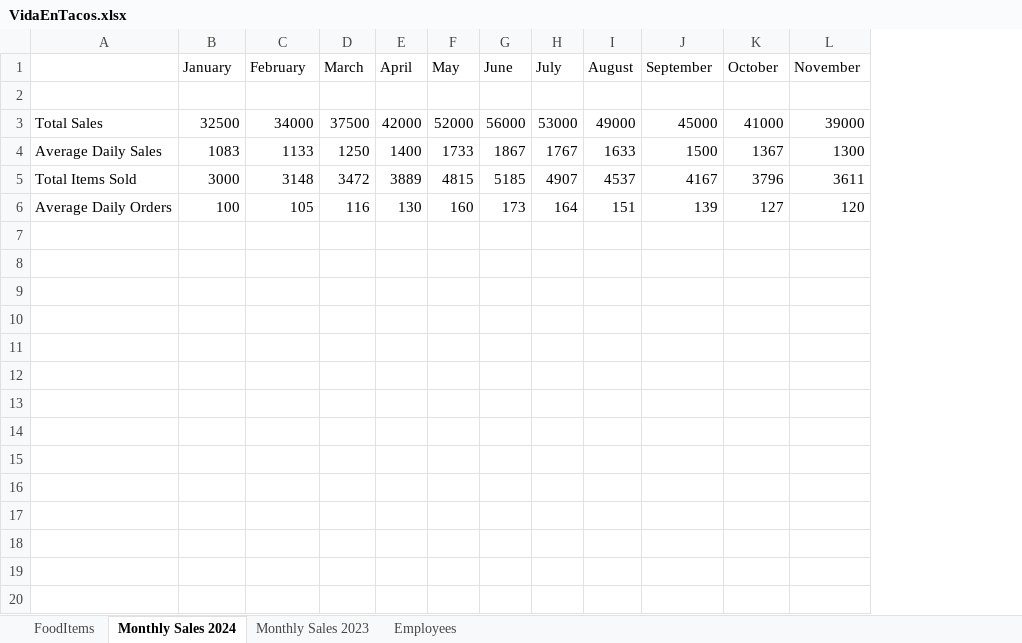
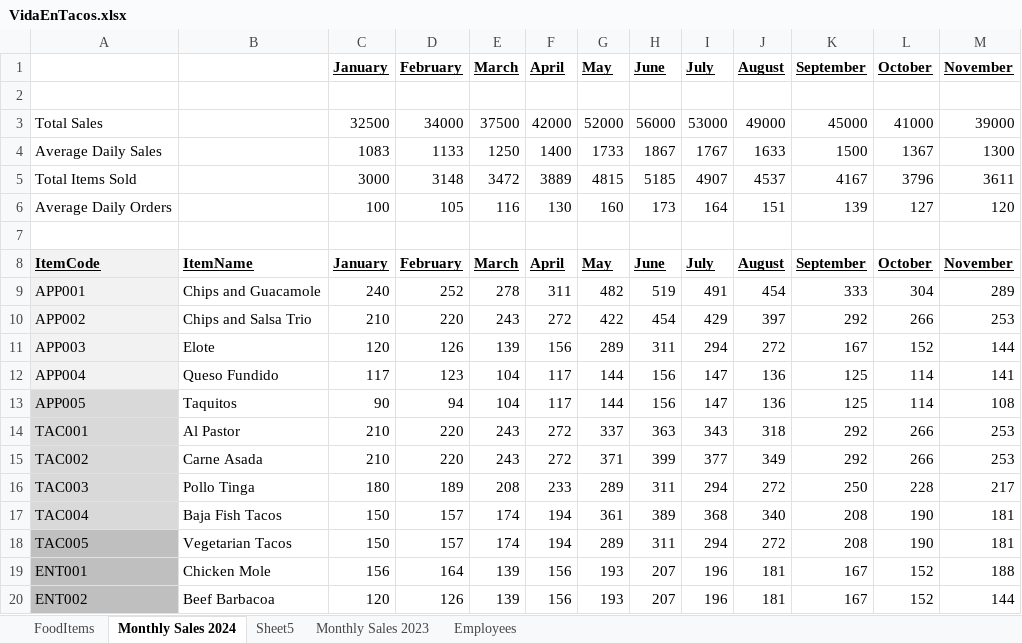
Before and after one commit to calebaalexander/VidaTacos, an Excel workbook: data/VidaEnTacos.xlsx, sheet Monthly Sales 2024, drawn as a sheet; only a part is shown; values as stored, in another font and other column widths than the file's, no borders; removed rows and columns are numbered as before the commit, all else as after; rows hold the shown columns only; the diff covers the shown part only; the diff names each change by its address in the sheet, - before the commit and + after, or states it on an @@ line.

Commit message:
Add files via upload

```diff
--- a/data/VidaEnTacos.xlsx (sheet Monthly Sales 2024)
+++ b/data/VidaEnTacos.xlsx (sheet Monthly Sales 2024)
+sheet tab: Sheet5
-column A, rows 3-6: Total Sales | Average Daily Sales | Total Items Sold | Average Daily Orders
+column A, rows 3-6: Total Sales | Average Daily Sales | Total Items Sold | Average Daily Orders
+column B, empty
@@ C1:M1 bold: off → on, underline: off → on @@
+row 7: (empty)
+row 8: ItemCode | ItemName | January | February | March | April | May | June | July | August | September | October | November
+row 9: APP001 | Chips and Guacamole | 240 | 252 | 278 | 311 | 482 | 519 | 491 | 454 | 333 | 304 | 289
+row 10: APP002 | Chips and Salsa Trio | 210 | 220 | 243 | 272 | 422 | 454 | 429 | 397 | 292 | 266 | 253
+row 11: APP003 | Elote | 120 | 126 | 139 | 156 | 289 | 311 | 294 | 272 | 167 | 152 | 144
+row 12: APP004 | Queso Fundido | 117 | 123 | 104 | 117 | 144 | 156 | 147 | 136 | 125 | 114 | 141
+row 13: APP005 | Taquitos | 90 | 94 | 104 | 117 | 144 | 156 | 147 | 136 | 125 | 114 | 108
+row 14: TAC001 | Al Pastor | 210 | 220 | 243 | 272 | 337 | 363 | 343 | 318 | 292 | 266 | 253
+row 15: TAC002 | Carne Asada | 210 | 220 | 243 | 272 | 371 | 399 | 377 | 349 | 292 | 266 | 253
+row 16: TAC003 | Pollo Tinga | 180 | 189 | 208 | 233 | 289 | 311 | 294 | 272 | 250 | 228 | 217
+row 17: TAC004 | Baja Fish Tacos | 150 | 157 | 174 | 194 | 361 | 389 | 368 | 340 | 208 | 190 | 181
+row 18: TAC005 | Vegetarian Tacos | 150 | 157 | 174 | 194 | 289 | 311 | 294 | 272 | 208 | 190 | 181
+row 19: ENT001 | Chicken Mole | 156 | 164 | 139 | 156 | 193 | 207 | 196 | 181 | 167 | 152 | 188
+row 20: ENT002 | Beef Barbacoa | 120 | 126 | 139 | 156 | 193 | 207 | 196 | 181 | 167 | 152 | 144
```
Also changed, not shown: 20 added rows and cell formats elsewhere in this sheet, sheet Employees, sheet FoodItems, formulas that keep their value.
